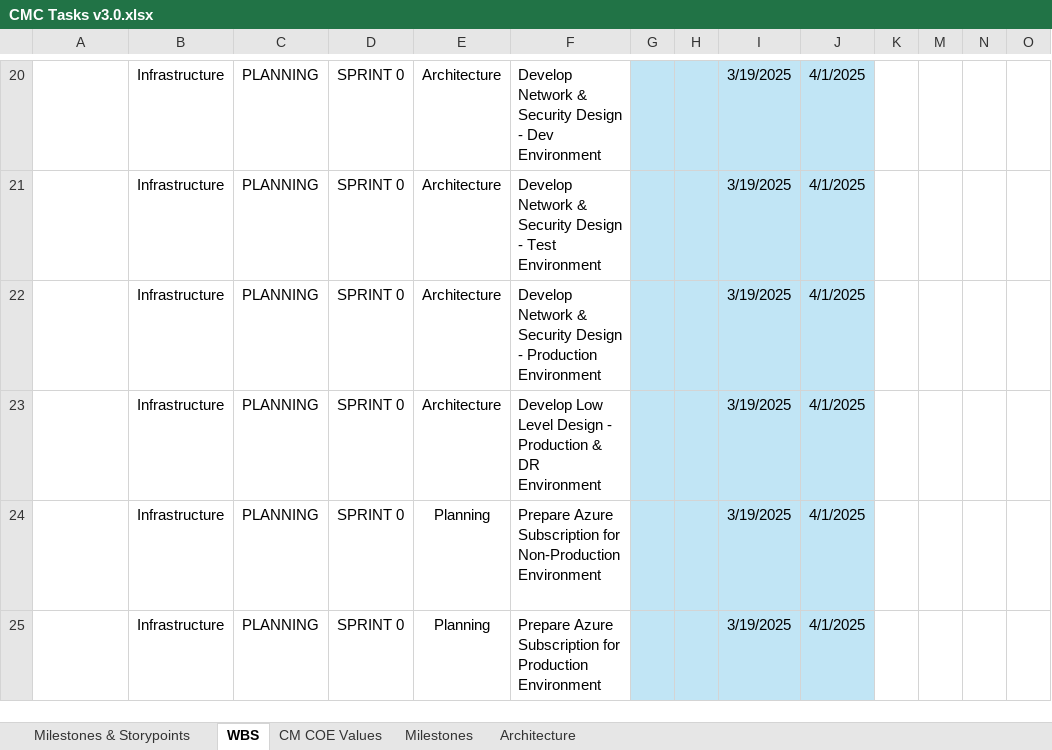
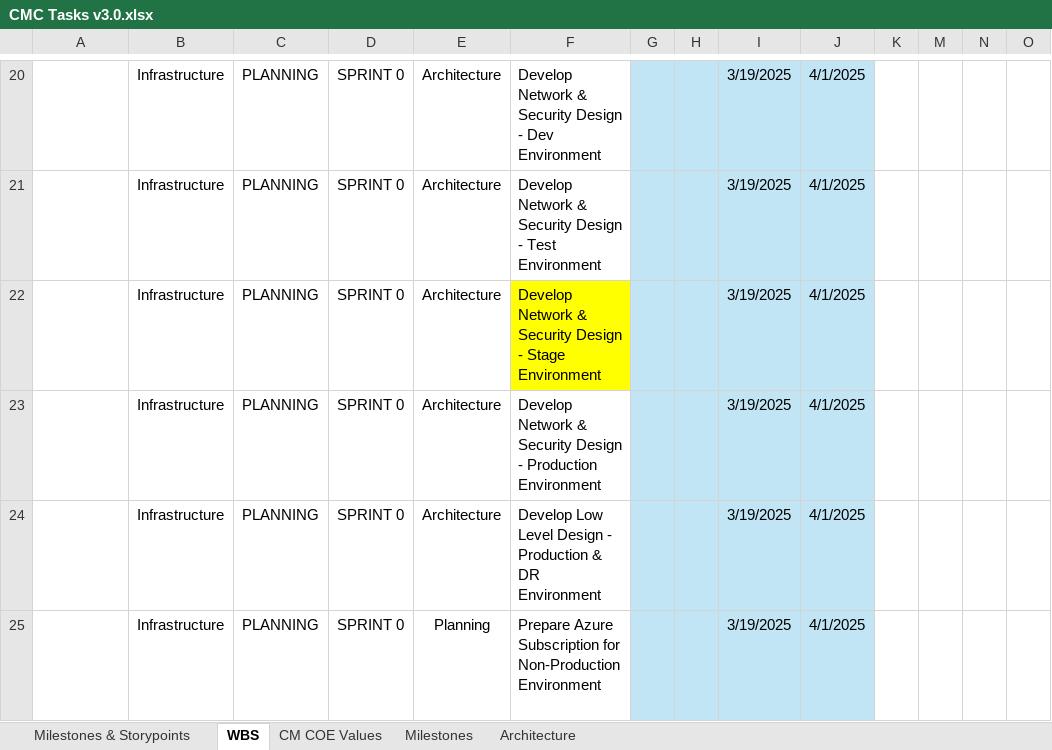
Before and after one commit to soundarcd/fx, an Excel workbook: cmc/CMC Tasks v3.0.xlsx, sheet WBS, drawn as a sheet; only a part is shown, gaps mark what is left out; the shorter side is filled out with more unchanged rows; long unchanged cells end in …; values as stored, in another font and other column widths than the file's, no borders; conditional formats not drawn; rows hold the shown columns only; the diff names each change by its address in the sheet, - before the commit and + after, or states it on an @@ line.

Commit message:
review with Sergii

```diff
--- a/cmc/CMC Tasks v3.0.xlsx (sheet WBS)
+++ b/cmc/CMC Tasks v3.0.xlsx (sheet WBS)
+row 22:  | Infrastructure | PLANNING | SPRINT 0 | Architecture | Develop Network & Security Design - Stage Environment |  |  | 3/19/2025 | 4/1/2025
```
Also changed, not shown: sheet Milestones, sheet Milestones & Storypoints.
